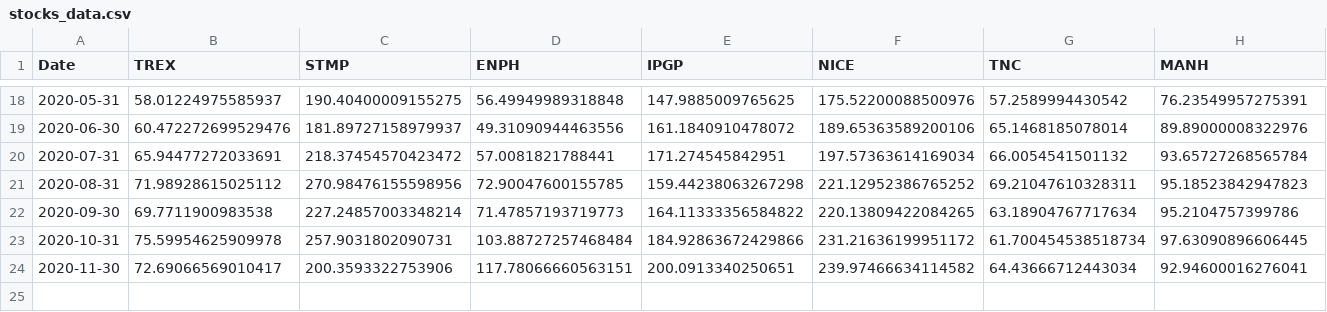
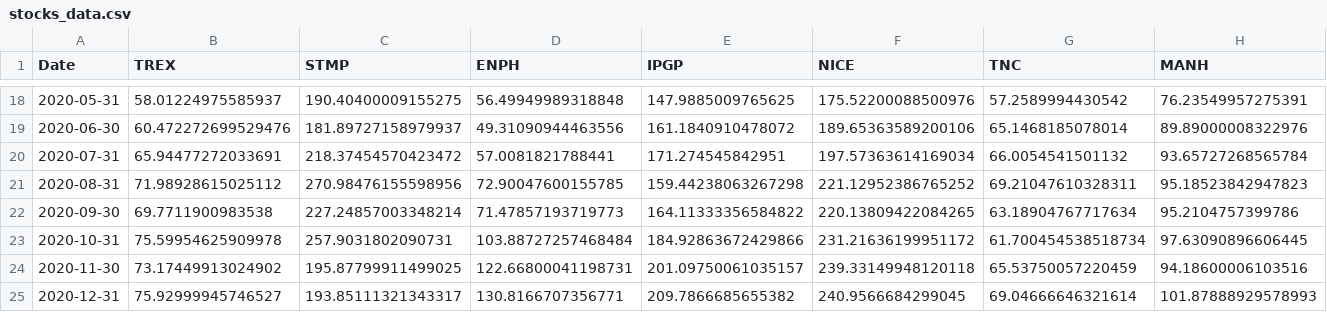
Before and after one commit to dylkall6/Homework-Projects, a CSV file: stocks_data.csv, drawn as a sheet; only a part is shown, gaps mark what is left out; rows hold the shown columns only; the diff covers the shown part only; the diff names each change by its address in the sheet, - before the commit and + after, or states it on an @@ line.

```diff
--- a/stocks_data.csv
+++ b/stocks_data.csv
-B24 (TREX): 72.69066569010417
+B24 (TREX): 73.17449913024902
-C24 (STMP): 200.3593322753906
+C24 (STMP): 195.87799911499025
-D24 (ENPH): 117.78066660563151
+D24 (ENPH): 122.66800041198731
-E24 (IPGP): 200.0913340250651
+E24 (IPGP): 201.09750061035157
-F24 (NICE): 239.97466634114582
+F24 (NICE): 239.33149948120118
-G24 (TNC): 64.43666712443034
+G24 (TNC): 65.53750057220459
-H24 (MANH): 92.94600016276041
+H24 (MANH): 94.18600006103516
+row 25: 2020-12-31 | 75.92999945746527 | 193.85111321343317 | 130.8166707356771 | 209.7866685655382 | 240.9566684299045 | 69.04666646321614 | 101.87888929578993
```
Also changed, not shown: 11 edited cells elsewhere in this file, Indicator_Data.csv, 7 other files.
